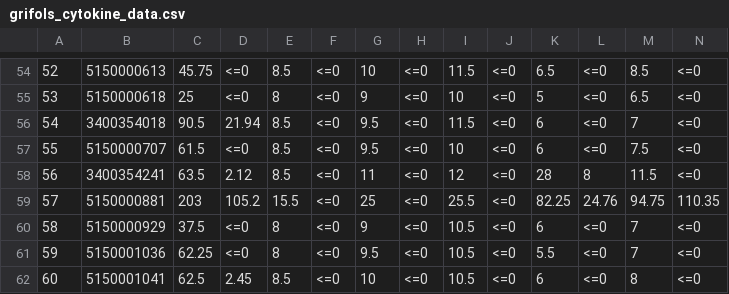
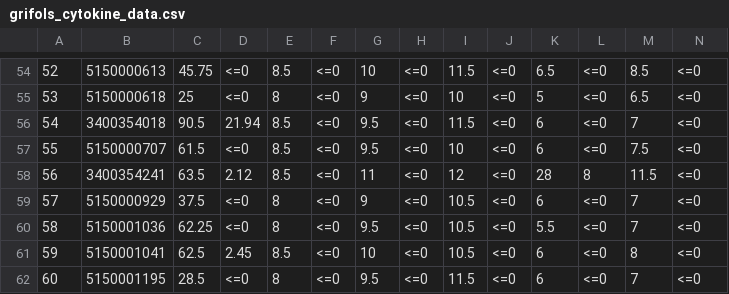
Before and after one commit to duke-hhis/reference-range, a CSV file: data/grifols_cytokine_data.csv, drawn as a sheet; only a part is shown, gaps mark what is left out; the shorter side is filled out with more unchanged rows; removed rows and columns are numbered as before the commit, all else as after; rows hold the shown columns only; the diff names each change by its address in the sheet, - before the commit and + after, or states it on an @@ line.

Commit message:
updated cytokine data

```diff
--- a/data/grifols_cytokine_data.csv
+++ b/data/grifols_cytokine_data.csv
-row 59: 57 | 5150000881 | 203 | 105.2 | 15.5 | <=0 | 25 | <=0 | 25.5 | <=0 | 82.25 | 24.76 | 94.75 | 110.35
@@ column A renumbered from row 59 down @@
```
